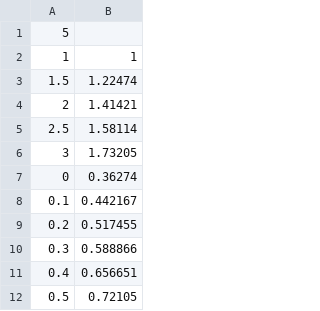
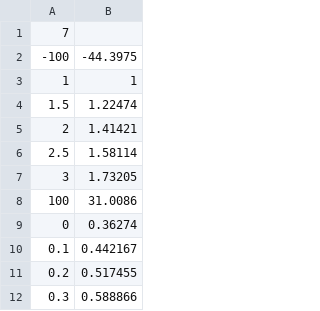
Before and after one commit to Teyrro/Lab_5_6_7, a CSV file: example.csv, drawn as a sheet; only a part is shown; the shorter side is filled out with more unchanged rows.

```diff
--- a/example.csv
+++ b/example.csv
@@ -1,2 +1,3 @@
-5;
+7;
+-100; -44.3975
 1; 1
@@ -6,2 +7,3 @@
 3; 1.73205
+100; 31.0086
 0; 0.36274
```
Also changed, not shown: 4 other files.
